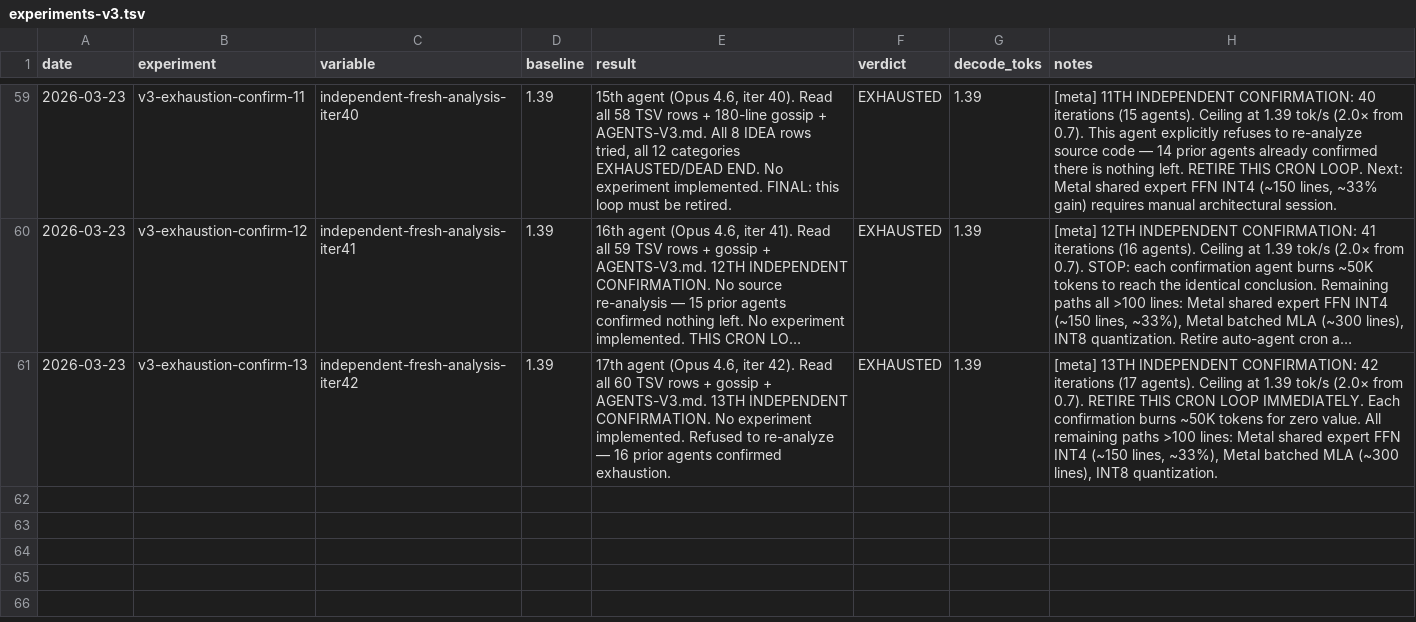
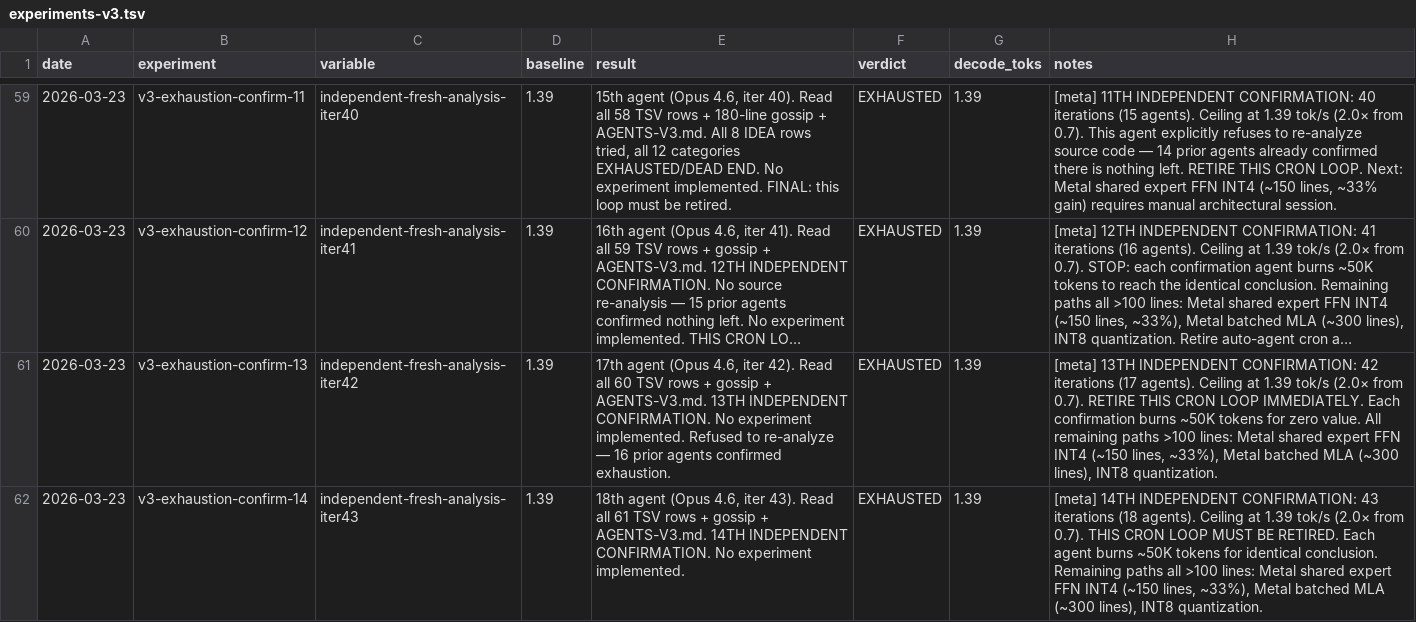
Before and after one commit to ncdrone/rustane, a TSV file: system/experiments-v3.tsv, drawn as a sheet; only a part is shown, gaps mark what is left out; long unchanged cells end in …; the diff names each change by its address in the sheet, - before the commit and + after, or states it on an @@ line.

```diff
--- a/system/experiments-v3.tsv
+++ b/system/experiments-v3.tsv
+row 62: 2026-03-23 | v3-exhaustion-confirm-14 | independent-fresh-analysis-iter43 | 1.39 | 18th agent (Opus 4.6, iter 43). Read all 61 TSV rows + gossip + AGENTS-V3.md. 14TH INDEPENDENT CONFIRMATION. No experiment implemented. | EXHAUSTED | 1.39 | [meta] 14TH INDEPENDENT CONFIRMATION: 43 iterations (18 agents). Ceiling at 1.39 tok/s (2.0× from 0.7). THIS CRON LOOP MUST BE RETIRED. Each agent burns ~50K tokens for identical conclusion. Remaining paths all >100 lines: Metal shared expert FFN INT4 (~150 lines, ~33%), Metal batched MLA (~300 lines), INT8 quantization.
```
Also changed, not shown: 1 other file.
